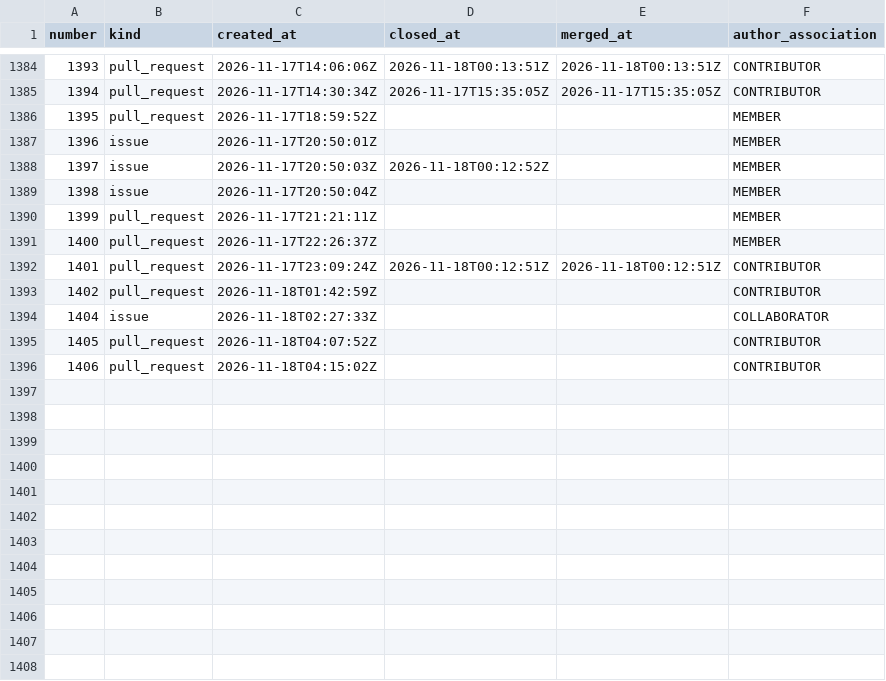
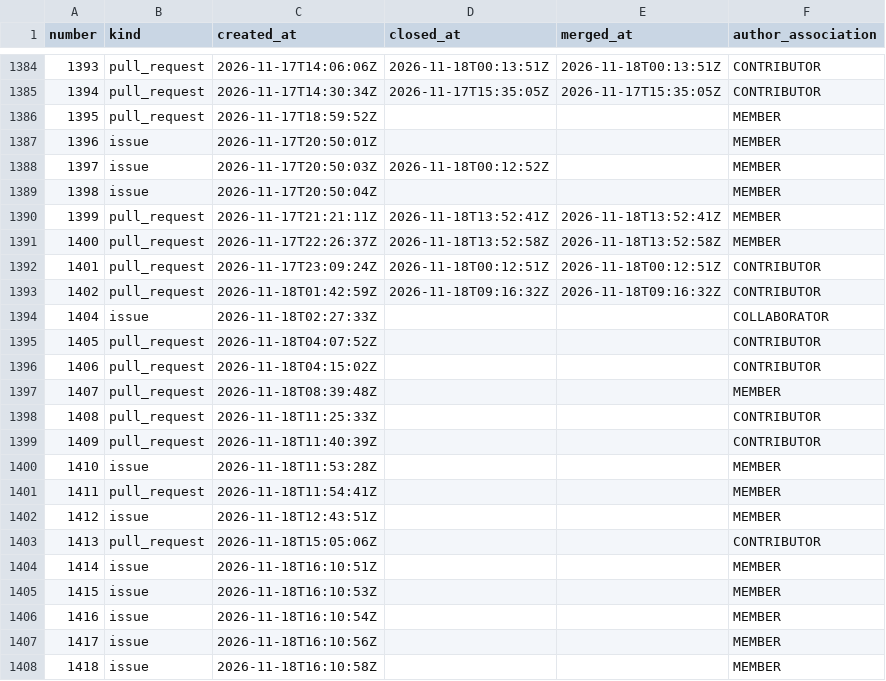
Before and after one commit to exmergo/github-repo-analytics, a CSV file: exmergo/dex/signals/issues.csv, drawn as a sheet; only a part is shown, gaps mark what is left out; the diff covers the shown part only.

```diff
--- a/exmergo/dex/signals/issues.csv
+++ b/exmergo/dex/signals/issues.csv
@@ -1389,6 +1389,6 @@ number,kind,created_at,closed_at,merged_at,author_association
 1398,issue,2026-11-17T20:50:04Z,,,MEMBER
-1399,pull_request,2026-11-17T21:21:11Z,,,MEMBER
-1400,pull_request,2026-11-17T22:26:37Z,,,MEMBER
+1399,pull_request,2026-11-17T21:21:11Z,2026-11-18T13:52:41Z,2026-11-18T13:52:41Z,MEMBER
+1400,pull_request,2026-11-17T22:26:37Z,2026-11-18T13:52:58Z,2026-11-18T13:52:58Z,MEMBER
 1401,pull_request,2026-11-17T23:09:24Z,2026-11-18T00:12:51Z,2026-11-18T00:12:51Z,CONTRIBUTOR
-1402,pull_request,2026-11-18T01:42:59Z,,,CONTRIBUTOR
+1402,pull_request,2026-11-18T01:42:59Z,2026-11-18T09:16:32Z,2026-11-18T09:16:32Z,CONTRIBUTOR
 1404,issue,2026-11-18T02:27:33Z,,,COLLABORATOR
@@ -1396 +1396,13 @@ number,kind,created_at,closed_at,merged_at,author_association
 1406,pull_request,2026-11-18T04:15:02Z,,,CONTRIBUTOR
+1407,pull_request,2026-11-18T08:39:48Z,,,MEMBER
+1408,pull_request,2026-11-18T11:25:33Z,,,CONTRIBUTOR
+1409,pull_request,2026-11-18T11:40:39Z,,,CONTRIBUTOR
+1410,issue,2026-11-18T11:53:28Z,,,MEMBER
+1411,pull_request,2026-11-18T11:54:41Z,,,MEMBER
+1412,issue,2026-11-18T12:43:51Z,,,MEMBER
+1413,pull_request,2026-11-18T15:05:06Z,,,CONTRIBUTOR
+1414,issue,2026-11-18T16:10:51Z,,,MEMBER
+1415,issue,2026-11-18T16:10:53Z,,,MEMBER
+1416,issue,2026-11-18T16:10:54Z,,,MEMBER
+1417,issue,2026-11-18T16:10:56Z,,,MEMBER
+1418,issue,2026-11-18T16:10:58Z,,,MEMBER
```
Also changed, not shown: 18 added rows and 6 edited cells elsewhere in this file, exmergo/dex/ghrs-data/views_clones_aggregate.csv, exmergo/dex/signals/downloads/pypi/exmergo-dex-core.csv, 6 other files.
